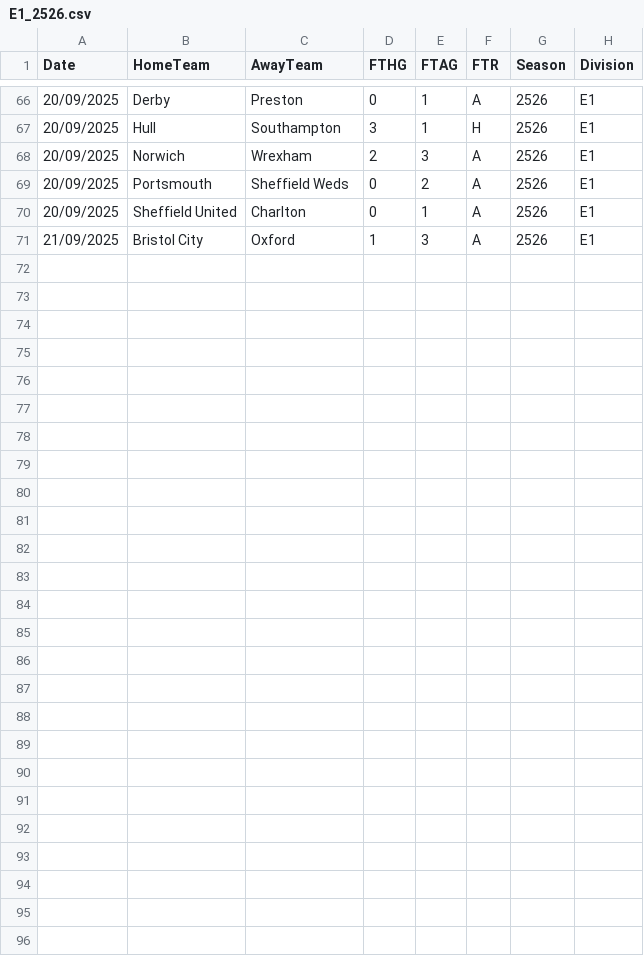
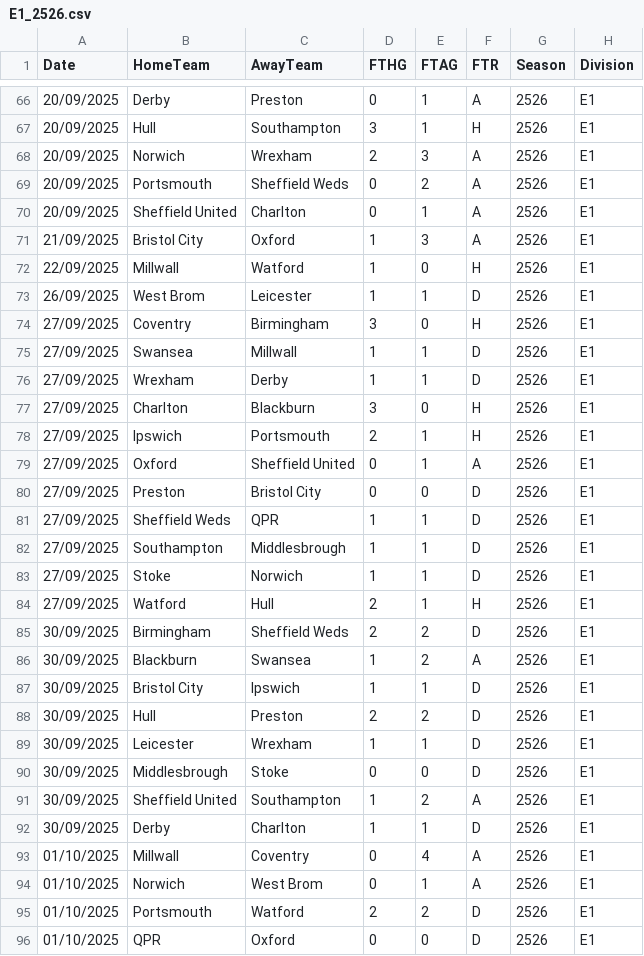
Before and after one commit to hippoguynil/elo, a CSV file: data/E1/E1_2526.csv, drawn as a sheet; only a part is shown, gaps mark what is left out; the diff names each change by its address in the sheet, - before the commit and + after, or states it on an @@ line.

```diff
--- a/data/E1/E1_2526.csv
+++ b/data/E1/E1_2526.csv
+row 72: 22/09/2025 | Millwall | Watford | 1 | 0 | H | 2526 | E1
+row 73: 26/09/2025 | West Brom | Leicester | 1 | 1 | D | 2526 | E1
+row 74: 27/09/2025 | Coventry | Birmingham | 3 | 0 | H | 2526 | E1
+row 75: 27/09/2025 | Swansea | Millwall | 1 | 1 | D | 2526 | E1
+row 76: 27/09/2025 | Wrexham | Derby | 1 | 1 | D | 2526 | E1
+row 77: 27/09/2025 | Charlton | Blackburn | 3 | 0 | H | 2526 | E1
+row 78: 27/09/2025 | Ipswich | Portsmouth | 2 | 1 | H | 2526 | E1
+row 79: 27/09/2025 | Oxford | Sheffield United | 0 | 1 | A | 2526 | E1
+row 80: 27/09/2025 | Preston | Bristol City | 0 | 0 | D | 2526 | E1
+row 81: 27/09/2025 | Sheffield Weds | QPR | 1 | 1 | D | 2526 | E1
+row 82: 27/09/2025 | Southampton | Middlesbrough | 1 | 1 | D | 2526 | E1
+row 83: 27/09/2025 | Stoke | Norwich | 1 | 1 | D | 2526 | E1
+row 84: 27/09/2025 | Watford | Hull | 2 | 1 | H | 2526 | E1
+row 85: 30/09/2025 | Birmingham | Sheffield Weds | 2 | 2 | D | 2526 | E1
+row 86: 30/09/2025 | Blackburn | Swansea | 1 | 2 | A | 2526 | E1
+row 87: 30/09/2025 | Bristol City | Ipswich | 1 | 1 | D | 2526 | E1
+row 88: 30/09/2025 | Hull | Preston | 2 | 2 | D | 2526 | E1
+row 89: 30/09/2025 | Leicester | Wrexham | 1 | 1 | D | 2526 | E1
+row 90: 30/09/2025 | Middlesbrough | Stoke | 0 | 0 | D | 2526 | E1
+row 91: 30/09/2025 | Sheffield United | Southampton | 1 | 2 | A | 2526 | E1
+row 92: 30/09/2025 | Derby | Charlton | 1 | 1 | D | 2526 | E1
+row 93: 01/10/2025 | Millwall | Coventry | 0 | 4 | A | 2526 | E1
+row 94: 01/10/2025 | Norwich | West Brom | 0 | 1 | A | 2526 | E1
+row 95: 01/10/2025 | Portsmouth | Watford | 2 | 2 | D | 2526 | E1
+row 96: 01/10/2025 | QPR | Oxford | 0 | 0 | D | 2526 | E1
```
Also changed, not shown: data/E0/E0_2526.csv, data/E2/E2_2526.csv, 6 other files.
